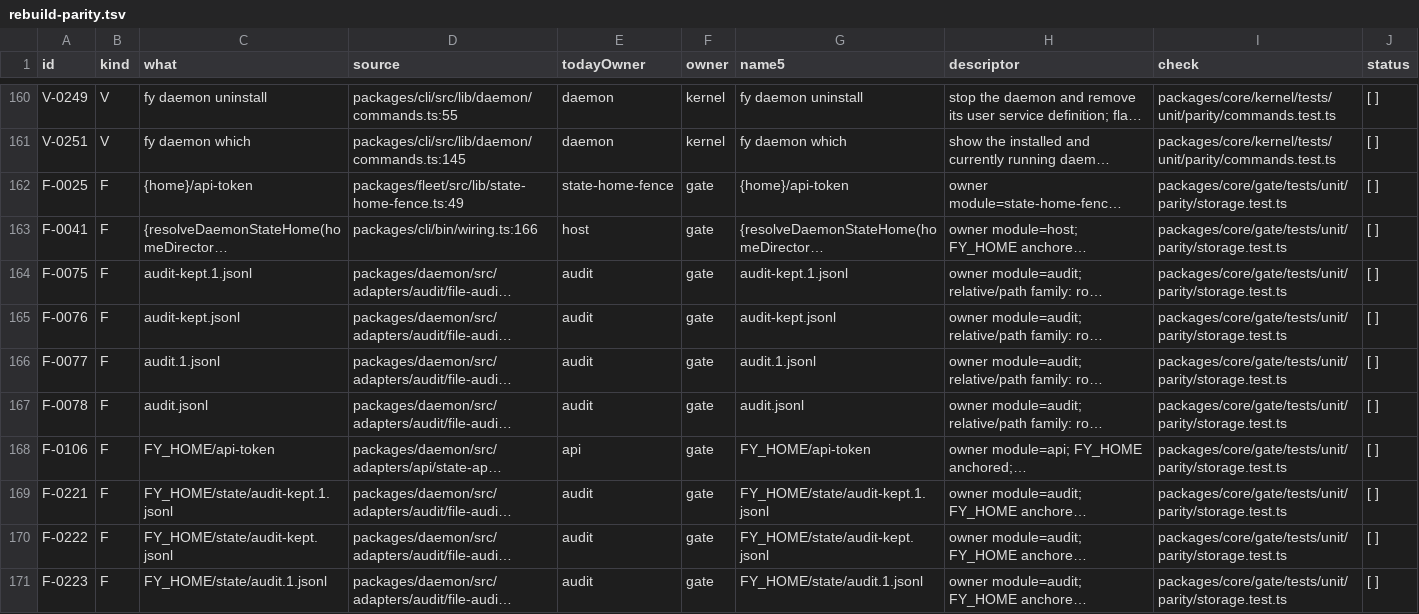
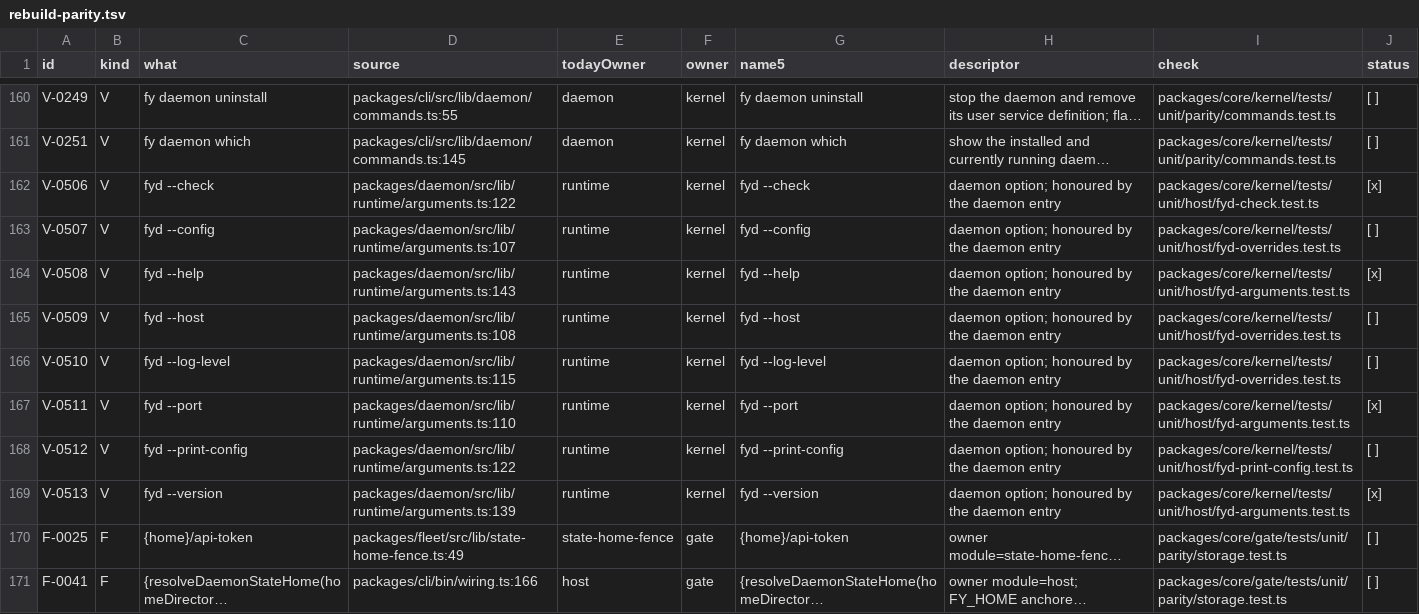
Before and after one commit to kirinnee/ferretry, a TSV file: docs/design/rebuild-parity.tsv, drawn as a sheet; only a part is shown, gaps mark what is left out; the shorter side is filled out with more unchanged rows; long unchanged cells end in …; the diff names each change by its address in the sheet, - before the commit and + after, or states it on an @@ line.

Commit message:
chore(rebuild): add fyd command-line rows to the parity ledger

```diff
--- a/docs/design/rebuild-parity.tsv
+++ b/docs/design/rebuild-parity.tsv
+row 162: V-0506 | V | fyd --check | packages/daemon/src/lib/runtime/arguments.ts:122 | runtime | kernel | fyd --check | daemon option; honoured by the daemon entry | packages/core/kernel/tests/unit/host/fyd-check.test.ts | [x]
+row 163: V-0507 | V | fyd --config | packages/daemon/src/lib/runtime/arguments.ts:107 | runtime | kernel | fyd --config | daemon option; honoured by the daemon entry | packages/core/kernel/tests/unit/host/fyd-overrides.test.ts | [ ]
+row 164: V-0508 | V | fyd --help | packages/daemon/src/lib/runtime/arguments.ts:143 | runtime | kernel | fyd --help | daemon option; honoured by the daemon entry | packages/core/kernel/tests/unit/host/fyd-arguments.test.ts | [x]
+row 165: V-0509 | V | fyd --host | packages/daemon/src/lib/runtime/arguments.ts:108 | runtime | kernel | fyd --host | daemon option; honoured by the daemon entry | packages/core/kernel/tests/unit/host/fyd-overrides.test.ts | [ ]
+row 166: V-0510 | V | fyd --log-level | packages/daemon/src/lib/runtime/arguments.ts:115 | runtime | kernel | fyd --log-level | daemon option; honoured by the daemon entry | packages/core/kernel/tests/unit/host/fyd-overrides.test.ts | [ ]
+row 167: V-0511 | V | fyd --port | packages/daemon/src/lib/runtime/arguments.ts:110 | runtime | kernel | fyd --port | daemon option; honoured by the daemon entry | packages/core/kernel/tests/unit/host/fyd-arguments.test.ts | [x]
+row 168: V-0512 | V | fyd --print-config | packages/daemon/src/lib/runtime/arguments.ts:122 | runtime | kernel | fyd --print-config | daemon option; honoured by the daemon entry | packages/core/kernel/tests/unit/host/fyd-print-config.test.ts | [ ]
+row 169: V-0513 | V | fyd --version | packages/daemon/src/lib/runtime/arguments.ts:139 | runtime | kernel | fyd --version | daemon option; honoured by the daemon entry | packages/core/kernel/tests/unit/host/fyd-arguments.test.ts | [x]
```
Also changed, not shown: 3 other files.
